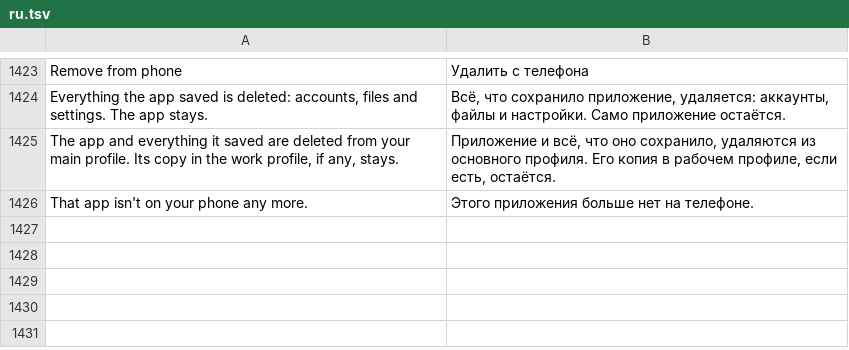
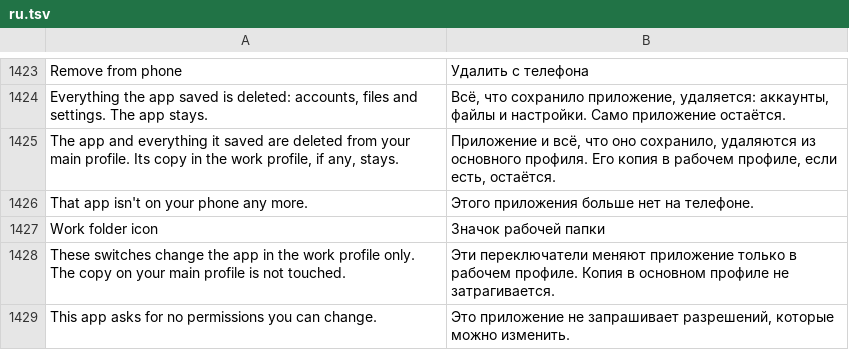
Before and after one commit to Order52/tinykit, a TSV file: app/src/main/assets/i18n/ru.tsv, drawn as a sheet; only a part is shown, gaps mark what is left out; the diff names each change by its address in the sheet, - before the commit and + after, or states it on an @@ line.

```diff
--- a/app/src/main/assets/i18n/ru.tsv
+++ b/app/src/main/assets/i18n/ru.tsv
+row 1427: Work folder icon | Значок рабочей папки
+row 1428: These switches change the app in the work profile only. The copy on your main profile is not touched. | Эти переключатели меняют приложение только в рабочем профиле. Копия в основном профиле не затрагивается.
+row 1429: This app asks for no permissions you can change. | Это приложение не запрашивает разрешений, которые можно изменить.
```
Also changed, not shown: app/src/main/assets/i18n/es.tsv, app/src/main/assets/i18n/pt.tsv, 11 other files.
